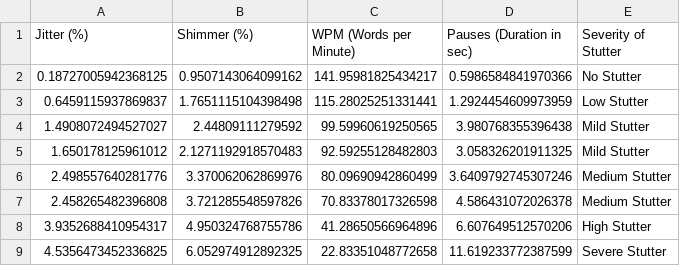
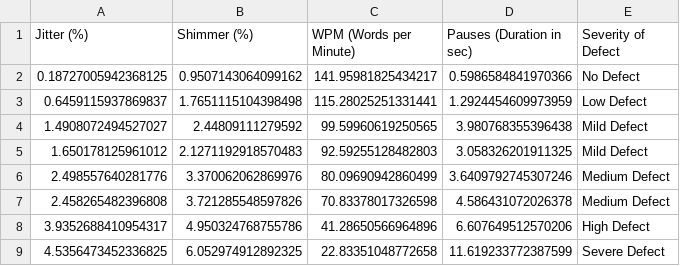
Before and after one commit to mr-vaibh/speechalyze, a CSV file: data/sample_data.csv, drawn as a sheet.

Commit message:
'Stutter' => 'Defect' in ./data

```diff
--- a/data/sample_data.csv
+++ b/data/sample_data.csv
@@ -1,9 +1,9 @@
-Jitter (%),Shimmer (%),WPM (Words per Minute),Pauses (Duration in sec),Severity of Stutter
-0.18727005942368125,0.9507143064099162,141.95981825434217,0.5986584841970366,No Stutter
-0.6459115937869837,1.7651115104398498,115.28025251331441,1.2924454609973959,Low Stutter
-1.4908072494527027,2.44809111279592,99.59960619250565,3.980768355396438,Mild Stutter
-1.650178125961012,2.1271192918570483,92.59255128482803,3.058326201911325,Mild Stutter
-2.498557640281776,3.370062062869976,80.09690942860499,3.6409792745307246,Medium Stutter
-2.458265482396808,3.721285548597826,70.83378017326598,4.586431072026378,Medium Stutter
-3.9352688410954317,4.950324768755786,41.28650566964896,6.607649512570206,High Stutter
-4.5356473452336825,6.052974912892325,22.83351048772658,11.619233772387599,Severe Stutter
+Jitter (%),Shimmer (%),WPM (Words per Minute),Pauses (Duration in sec),Severity of Defect
+0.18727005942368125,0.9507143064099162,141.95981825434217,0.5986584841970366,No Defect
+0.6459115937869837,1.7651115104398498,115.28025251331441,1.2924454609973959,Low Defect
+1.4908072494527027,2.44809111279592,99.59960619250565,3.980768355396438,Mild Defect
+1.650178125961012,2.1271192918570483,92.59255128482803,3.058326201911325,Mild Defect
+2.498557640281776,3.370062062869976,80.09690942860499,3.6409792745307246,Medium Defect
+2.458265482396808,3.721285548597826,70.83378017326598,4.586431072026378,Medium Defect
+3.9352688410954317,4.950324768755786,41.28650566964896,6.607649512570206,High Defect
+4.5356473452336825,6.052974912892325,22.83351048772658,11.619233772387599,Severe Defect
```
Also changed, not shown: 1 other file.
